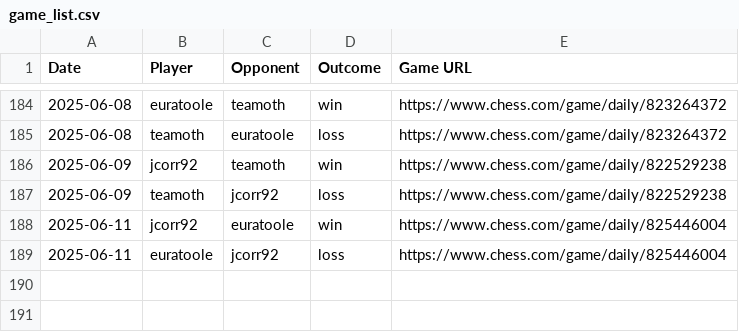
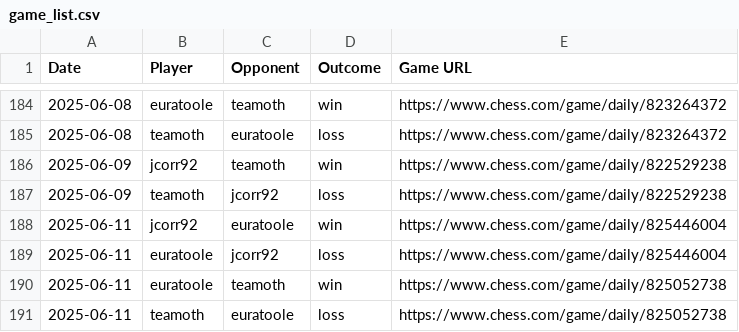
Before and after one commit to jcorr92/chess_club_leaderboard, a CSV file: game_list.csv, drawn as a sheet; only a part is shown, gaps mark what is left out.

```diff
--- a/game_list.csv
+++ b/game_list.csv
@@ -189 +189,3 @@ Date,Player,Opponent,Outcome,Game URL
 2025-06-11,euratoole,jcorr92,loss,https://www.chess.com/game/daily/825446004
+2025-06-11,euratoole,teamoth,win,https://www.chess.com/game/daily/825052738
+2025-06-11,teamoth,euratoole,loss,https://www.chess.com/game/daily/825052738
```
Also changed, not shown: leaderboard.csv.
